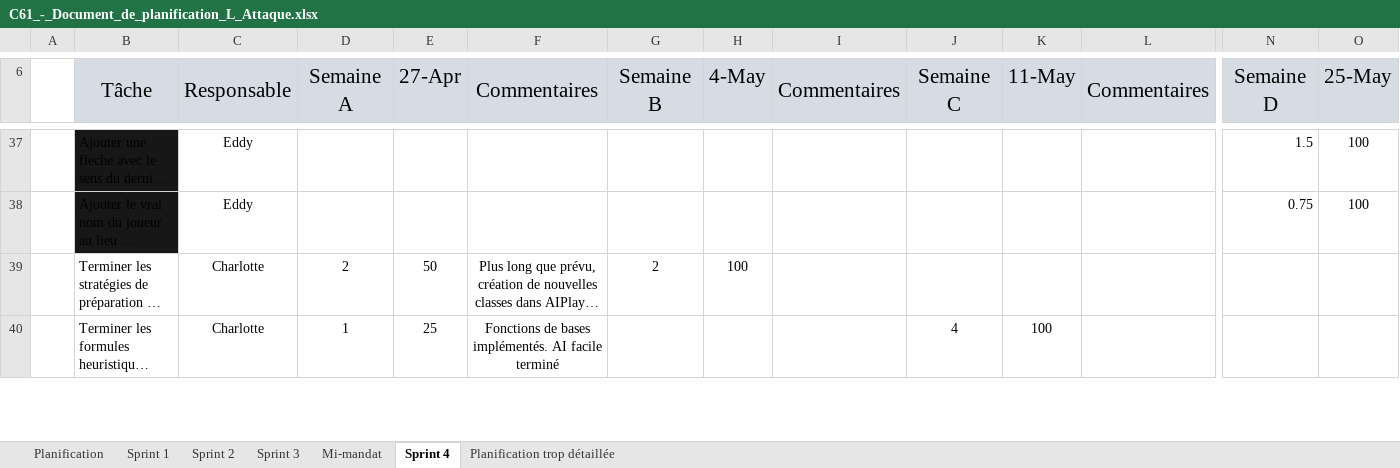
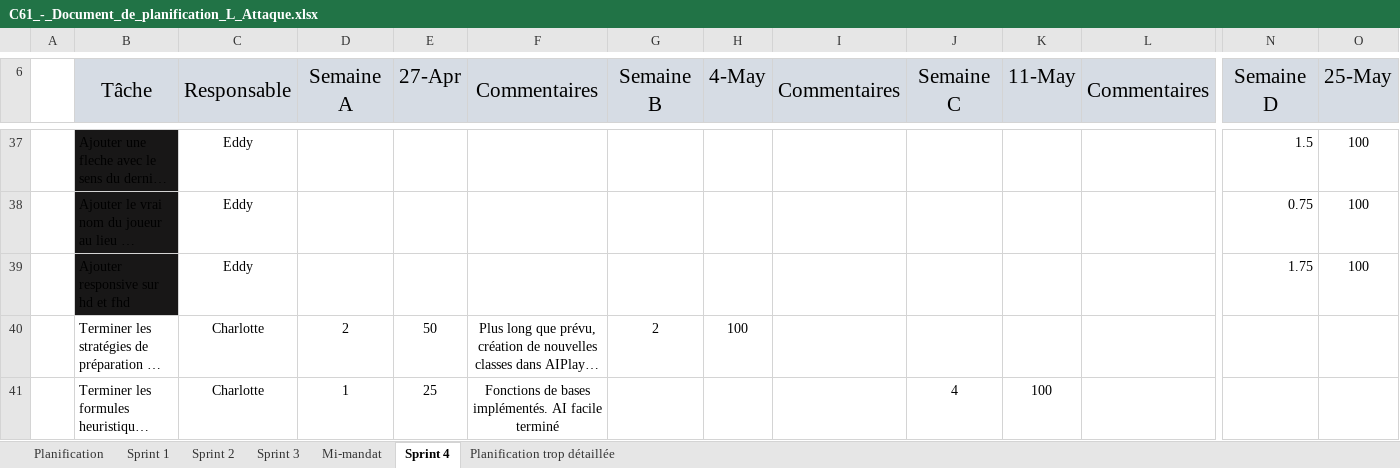
Before and after one commit to Icarium17/L-Attaque, an Excel workbook: doc/C61_-_Document_de_planification_L_Attaque.xlsx, sheet Sprint 4, drawn as a sheet; only a part is shown, gaps mark what is left out; long unchanged cells end in …; values as stored, in another font and other column widths than the file's, no borders; conditional formats not drawn; rows hold the shown columns only; the diff names each change by its address in the sheet, - before the commit and + after, or states it on an @@ line.

Commit message:
Ajout client responsive sur hd et fhd

```diff
--- a/doc/C61_-_Document_de_planification_L_Attaque.xlsx (sheet Sprint 4)
+++ b/doc/C61_-_Document_de_planification_L_Attaque.xlsx (sheet Sprint 4)
+row 39:  | Ajouter responsive sur hd et fhd | Eddy |  |  |  |  |  |  |  |  |  | 1.75 | 100
```
Also changed, not shown: 7 other files.
